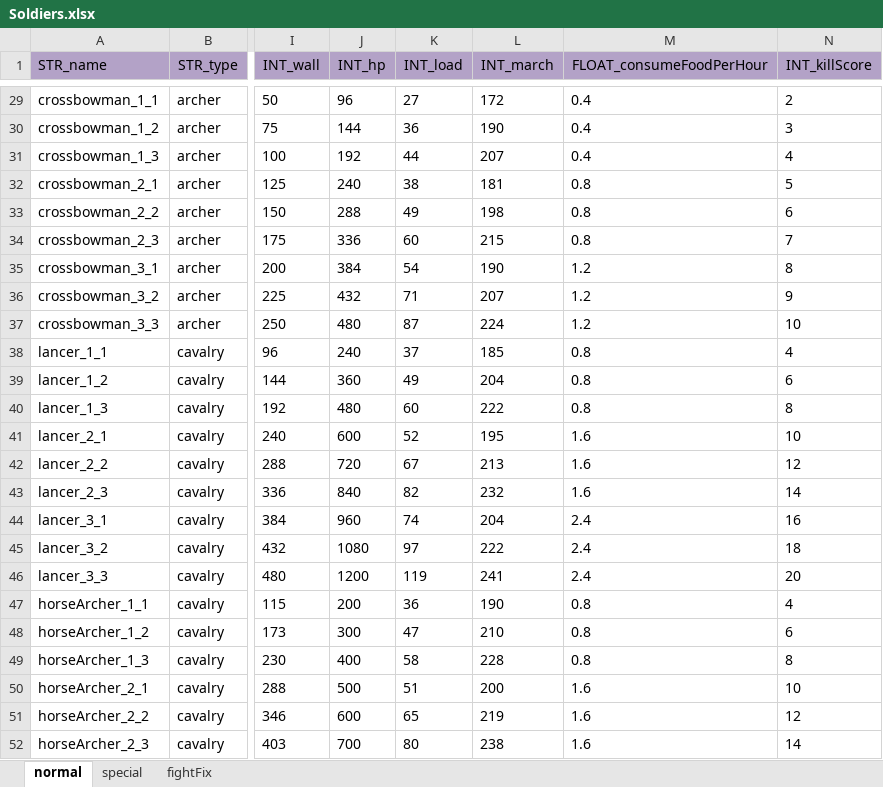
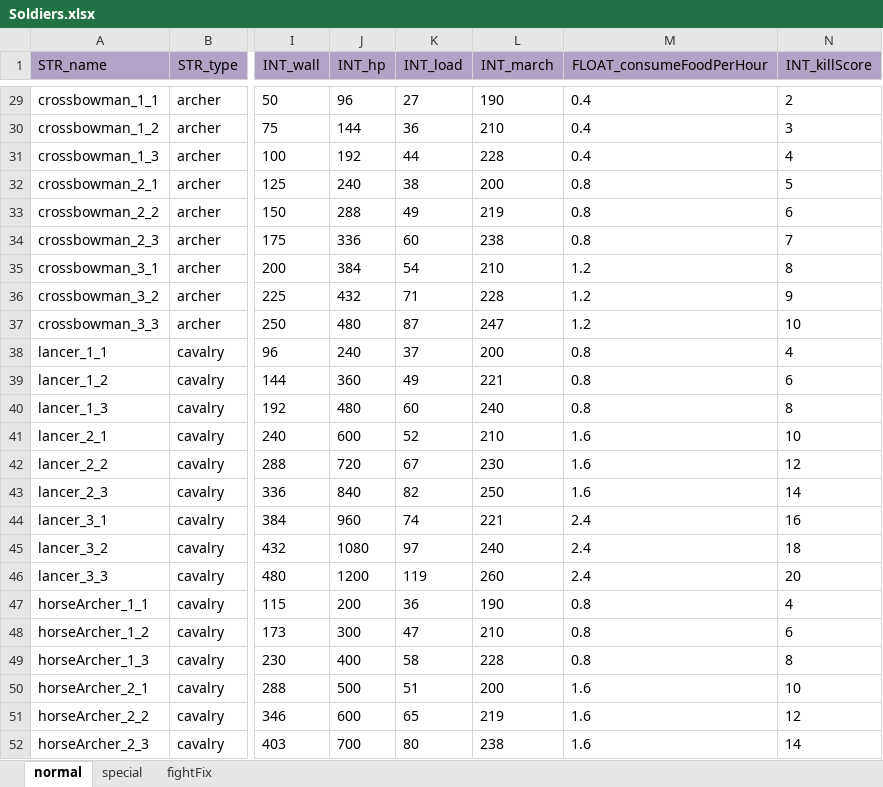
Before and after one commit to ModunZhang/kod_docs, an Excel workbook: datas/shared/Soldiers.xlsx, sheet normal, drawn as a sheet; only a part is shown, gaps mark what is left out; values as stored, in another font and other column widths than the file's, no borders; the diff covers the shown part only; the diff names each change by its address in the sheet, - before the commit and + after, or states it on an @@ line.

```diff
--- a/datas/shared/Soldiers.xlsx (sheet normal)
+++ b/datas/shared/Soldiers.xlsx (sheet normal)
-L29 (INT_march): 172
+L29 (INT_march): 190
-L30 (INT_march): 190
+L30 (INT_march): 210
-L31 (INT_march): 207
+L31 (INT_march): 228
-L32 (INT_march): 181
+L32 (INT_march): 200
-L33 (INT_march): 198
+L33 (INT_march): 219
-L34 (INT_march): 215
+L34 (INT_march): 238
-L35 (INT_march): 190
+L35 (INT_march): 210
-L36 (INT_march): 207
+L36 (INT_march): 228
-L37 (INT_march): 224
+L37 (INT_march): 247
-L38 (INT_march): 185
+L38 (INT_march): 200
-L39 (INT_march): 204
+L39 (INT_march): 221
-L40 (INT_march): 222
+L40 (INT_march): 240
-L41 (INT_march): 195
+L41 (INT_march): 210
-L42 (INT_march): 213
+L42 (INT_march): 230
-L43 (INT_march): 232
+L43 (INT_march): 250
-L44 (INT_march): 204
+L44 (INT_march): 221
-L45 (INT_march): 222
+L45 (INT_march): 240
-L46 (INT_march): 241
+L46 (INT_march): 260
```
Also changed, not shown: 45 edited cells elsewhere in this sheet, sheet special, datas/shared/Activities.xlsx, datas/shared/AllianceInitData.xlsx, 4 other files.
